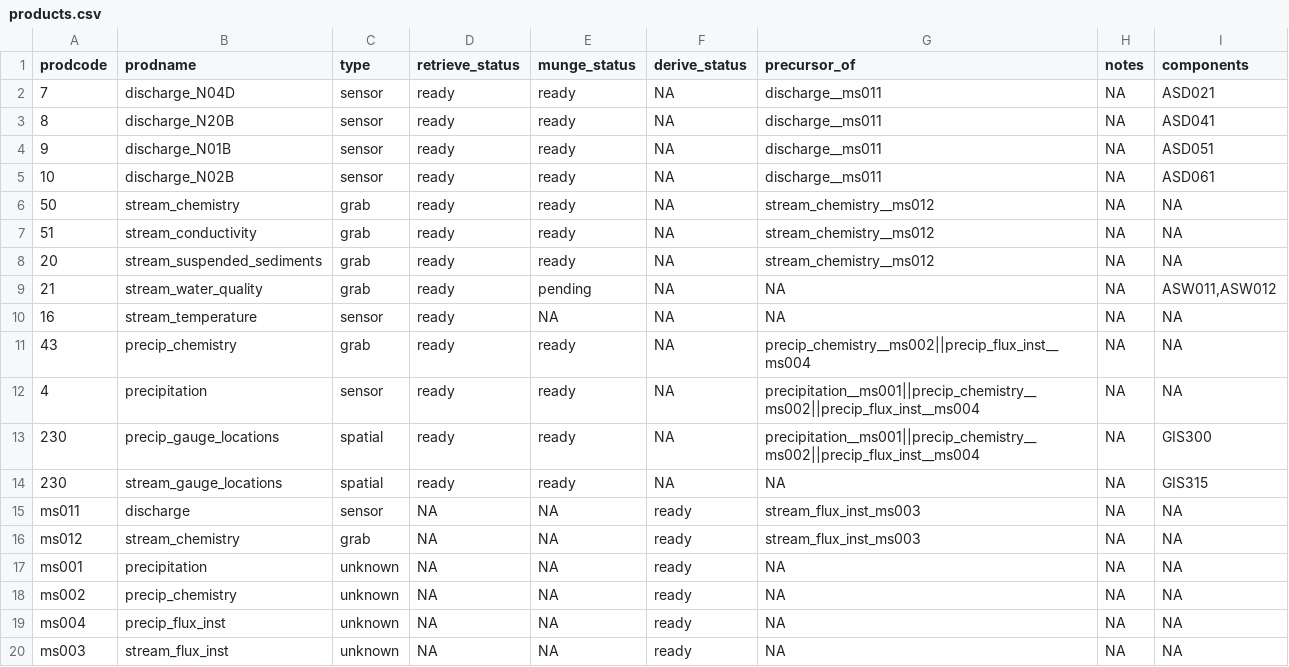
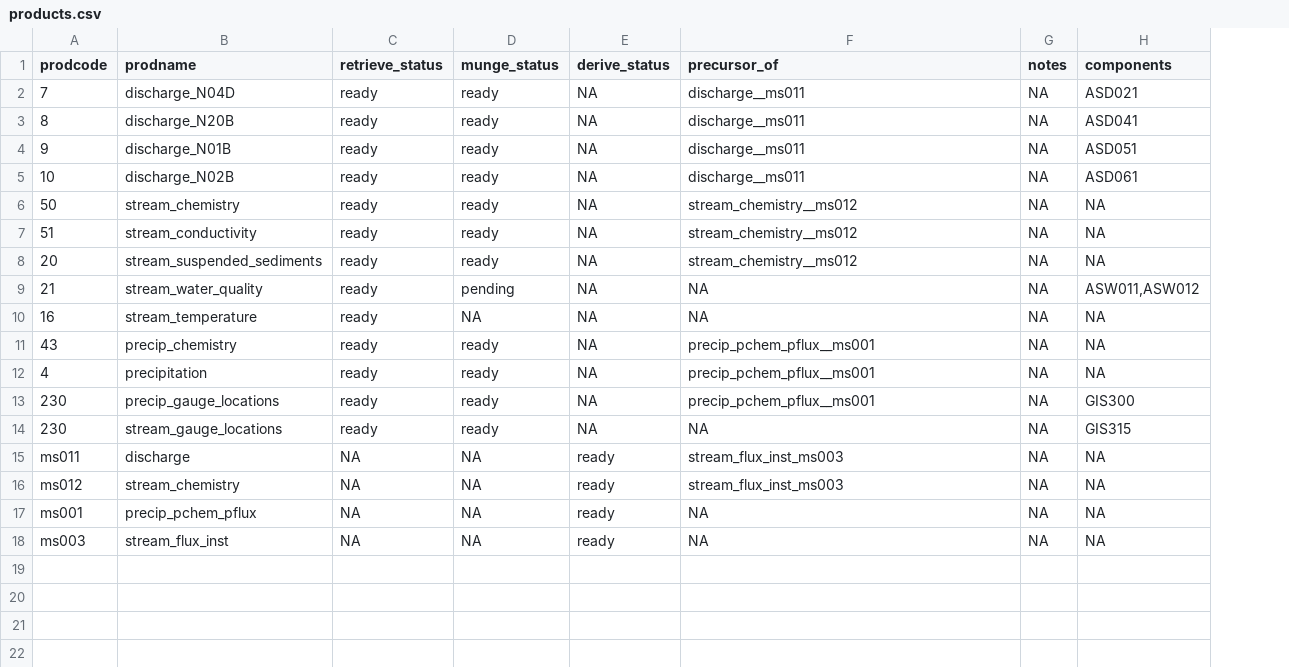
Before and after one commit to MacroSHEDS/data_processing, a CSV file: src/lter/coweeta/products.csv, drawn as a sheet; removed rows and columns are numbered as before the commit, all else as after; the diff names each change by its address in the sheet, - before the commit and + after, or states it on an @@ line.

```diff
--- a/src/lter/coweeta/products.csv
+++ b/src/lter/coweeta/products.csv
-column C (type), rows 2-17: sensor | sensor | sensor | sensor | grab | grab | grab | grab | sensor | grab | sensor | spatial | spatial | sensor | grab | unknown; row 20: unknown
-F11 (precursor_of): precip_chemistry__ms002||precip_flux_inst__ms004
+F11 (precursor_of): precip_pchem_pflux__ms001
-F12:F13 (precursor_of): precipitation__ms001||precip_chemistry__ms002||precip_flux_inst__ms004
+F12:F13 (precursor_of): precip_pchem_pflux__ms001
-B17 (prodname): precipitation
+B17 (prodname): precip_pchem_pflux
-row 18: ms002 | precip_chemistry | unknown | NA | NA | ready | NA | NA | NA
-row 19: ms004 | precip_flux_inst | unknown | NA | NA | ready | NA | NA | NA
```
Also changed, not shown: src/lter/bonanza/products.csv, src/lter/hbef/products.csv, 23 other files.
